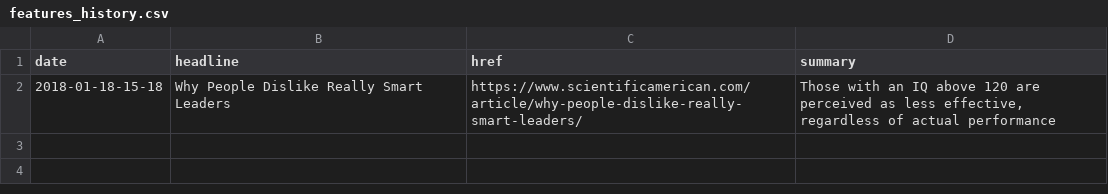
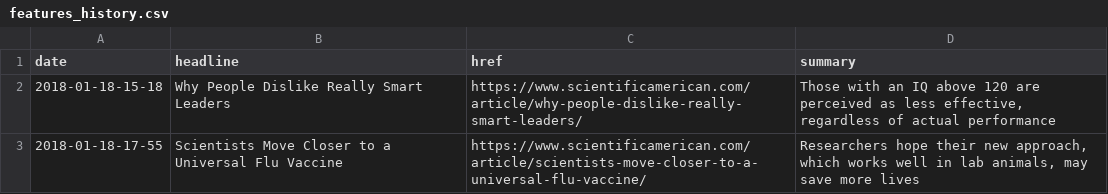
Before and after one commit to edl2118/LEDE-2017-Algorithms, a CSV file: 02_homework/features_history.csv, drawn as a sheet; the diff names each change by its address in the sheet, - before the commit and + after, or states it on an @@ line.

```diff
--- a/02_homework/features_history.csv
+++ b/02_homework/features_history.csv
+row 3: 2018-01-18-17-55 | Scientists Move Closer to a Universal Flu Vaccine | https://www.scientificamerican.com/article/scientists-move-closer-to-a-universal-flu-vaccine/ | Researchers hope their new approach, which works well in lab animals, may save more lives
```
Also changed, not shown: 1 other file.
